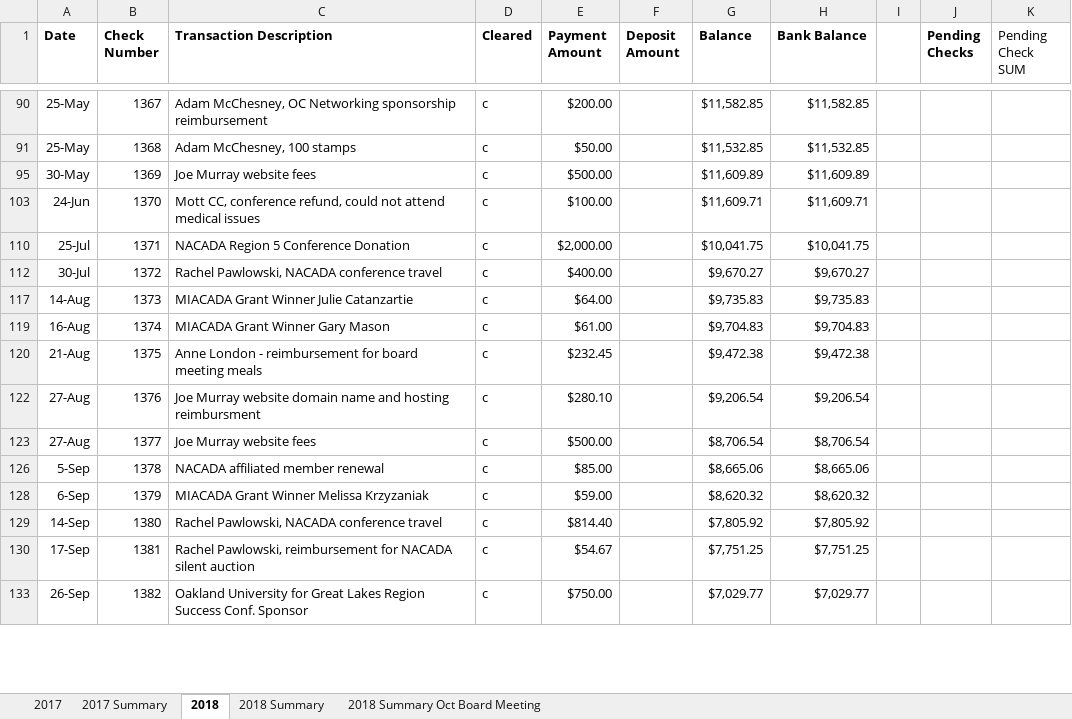
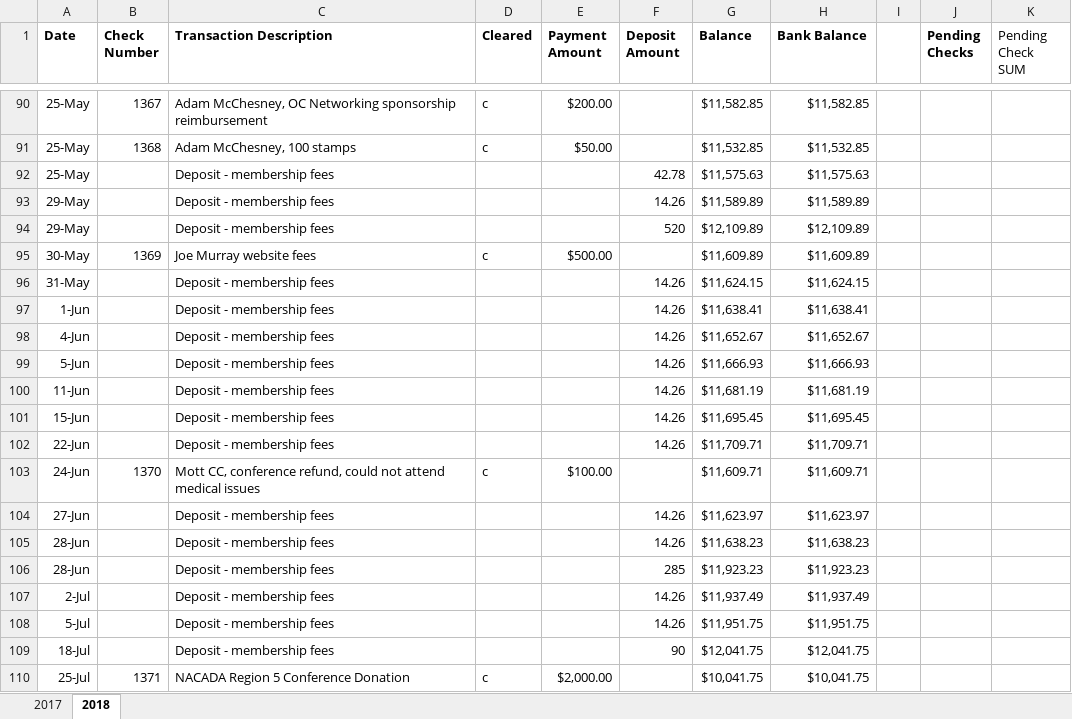
Before and after one commit to admcches/MIACADA, an Excel workbook: MIACADA Ledger.xlsx, sheet 2018, drawn as a sheet; only a part is shown, gaps mark what is left out; the shorter side is filled out with more unchanged rows; values as stored, in another font and other column widths than the file's, no borders; conditional formats not drawn; the diff covers the shown part only; the diff names each change by its address in the sheet, - before the commit and + after, or states it on an @@ line.

```diff
--- a/MIACADA Ledger.xlsx (sheet 2018)
+++ b/MIACADA Ledger.xlsx (sheet 2018)
@@ sheet tab hidden: 2017 Summary @@
@@ sheet tab hidden: 2018 Summary @@
@@ sheet tab hidden: 2018 Summary Oct Board Meeting @@
@@ row 92 unhidden: 25-May |  | Deposit - membership fees |  |  | 42.78 | $11,575.63 | $11,575.63 @@
@@ row 93 unhidden: 29-May |  | Deposit - membership fees |  |  | 14.26 | $11,589.89 | $11,589.89 @@
@@ row 94 unhidden: 29-May |  | Deposit - membership fees |  |  | 520 | $12,109.89 | $12,109.89 @@
@@ row 96 unhidden: 31-May |  | Deposit - membership fees |  |  | 14.26 | $11,624.15 | $11,624.15 @@
@@ row 97 unhidden: 1-Jun |  | Deposit - membership fees |  |  | 14.26 | $11,638.41 | $11,638.41 @@
@@ row 98 unhidden: 4-Jun |  | Deposit - membership fees |  |  | 14.26 | $11,652.67 | $11,652.67 @@
@@ row 99 unhidden: 5-Jun |  | Deposit - membership fees |  |  | 14.26 | $11,666.93 | $11,666.93 @@
@@ row 100 unhidden: 11-Jun |  | Deposit - membership fees |  |  | 14.26 | $11,681.19 | $11,681.19 @@
@@ row 101 unhidden: 15-Jun |  | Deposit - membership fees |  |  | 14.26 | $11,695.45 | $11,695.45 @@
@@ row 102 unhidden: 22-Jun |  | Deposit - membership fees |  |  | 14.26 | $11,709.71 | $11,709.71 @@
@@ row 104 unhidden: 27-Jun |  | Deposit - membership fees |  |  | 14.26 | $11,623.97 | $11,623.97 @@
@@ row 105 unhidden: 28-Jun |  | Deposit - membership fees |  |  | 14.26 | $11,638.23 | $11,638.23 @@
@@ row 106 unhidden: 28-Jun |  | Deposit - membership fees |  |  | 285 | $11,923.23 | $11,923.23 @@
@@ row 107 unhidden: 2-Jul |  | Deposit - membership fees |  |  | 14.26 | $11,937.49 | $11,937.49 @@
@@ row 108 unhidden: 5-Jul |  | Deposit - membership fees |  |  | 14.26 | $11,951.75 | $11,951.75 @@
@@ row 109 unhidden: 18-Jul |  | Deposit - membership fees |  |  | 90 | $12,041.75 | $12,041.75 @@
```
Also changed, not shown: 9 added rows, 77 hidden or unhidden rows and 5 edited cells elsewhere in this sheet, hidden cells, charts or pictures.
